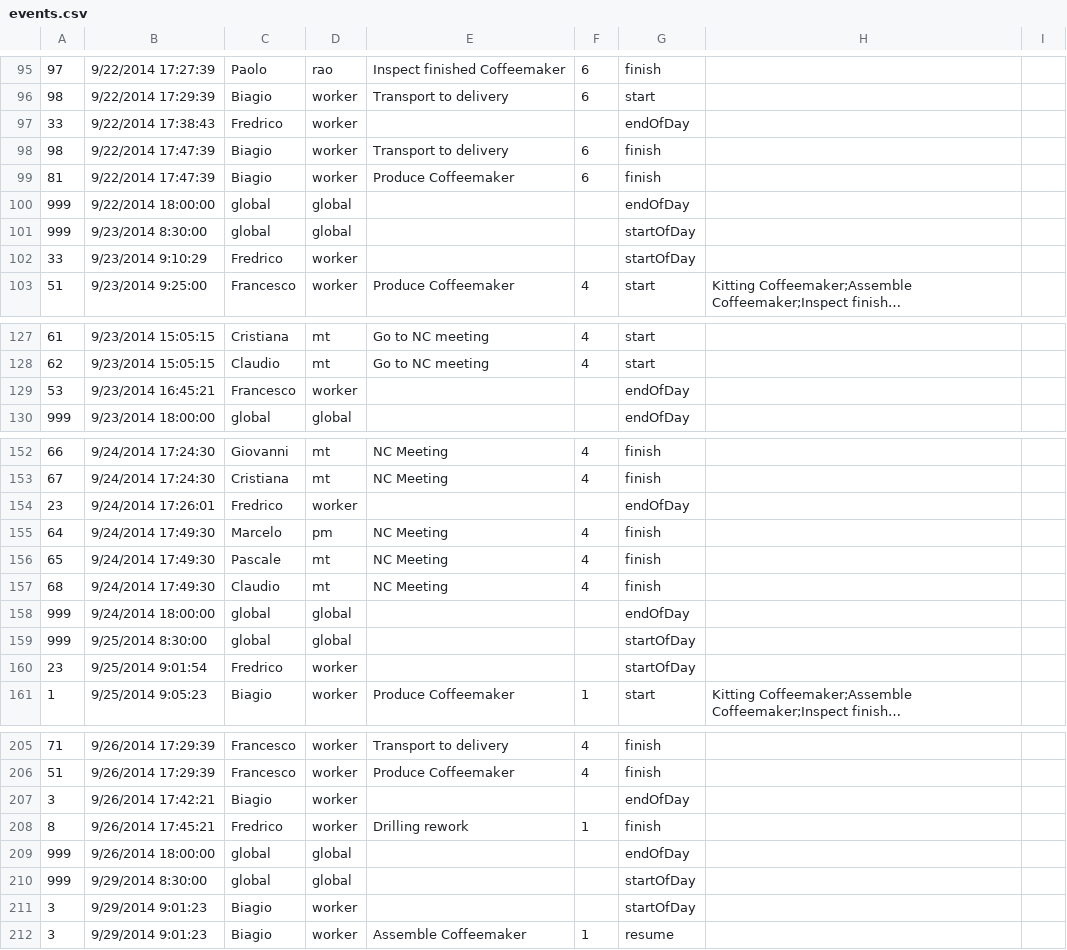
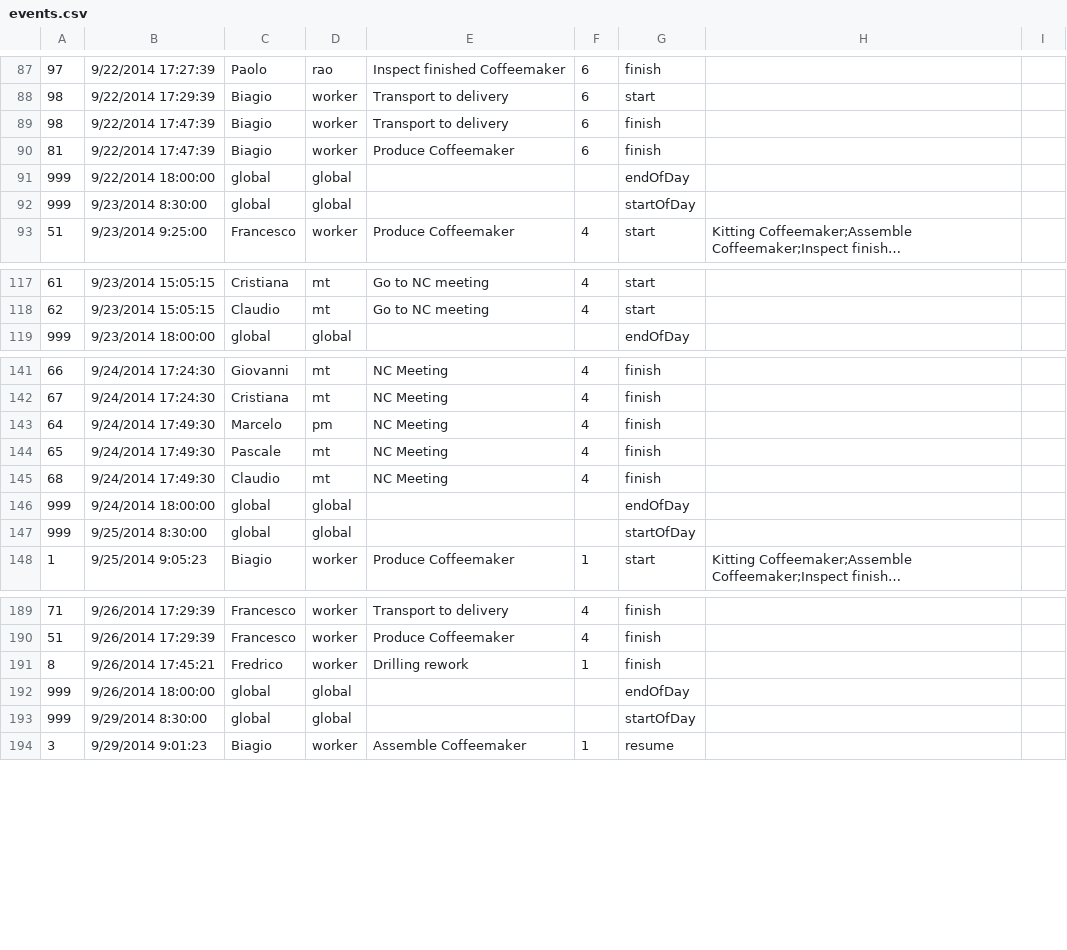
Before and after one commit to almende/demoapps, a CSV file: arumEventPlayer/events.csv, drawn as a sheet; only a part is shown, gaps mark what is left out; long unchanged cells end in …; the diff covers the shown part only; the diff names each change by its address in the sheet, - before the commit and + after, or states it on an @@ line.

Commit message:
Remove other endofday/startofday

```diff
--- a/arumEventPlayer/events.csv
+++ b/arumEventPlayer/events.csv
-row 97: 33 | 9/22/2014 17:38:43 | Fredrico | worker |  |  | endOfDay
-row 102: 33 | 9/23/2014 9:10:29 | Fredrico | worker |  |  | startOfDay
-row 129: 53 | 9/23/2014 16:45:21 | Francesco | worker |  |  | endOfDay
-row 154: 23 | 9/24/2014 17:26:01 | Fredrico | worker |  |  | endOfDay
-row 160: 23 | 9/25/2014 9:01:54 | Fredrico | worker |  |  | startOfDay
-row 207: 3 | 9/26/2014 17:42:21 | Biagio | worker |  |  | endOfDay
-row 211: 3 | 9/29/2014 9:01:23 | Biagio | worker |  |  | startOfDay
```
Also changed, not shown: 11 removed rows elsewhere in this file.
